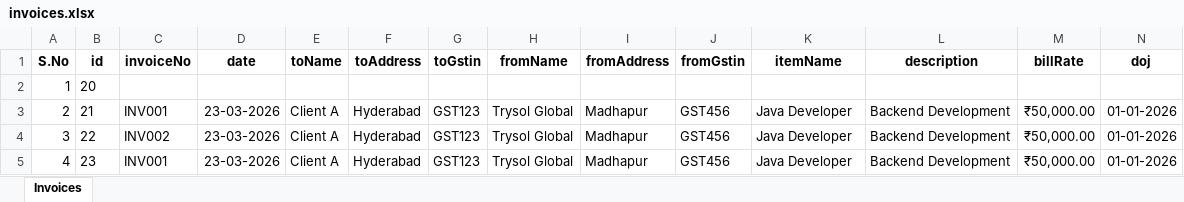
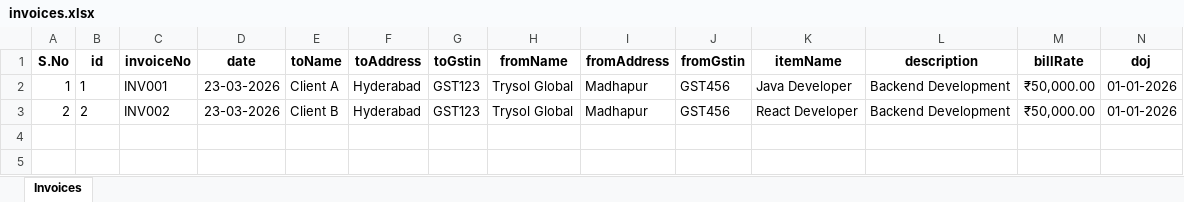
Before and after one commit to pavaneethreddyberravalli/Trysol-Enterprise-Suite, an Excel workbook: invoices.xlsx, sheet Invoices, drawn as a sheet; only a part is shown; values as stored, in another font and other column widths than the file's, no borders; removed rows and columns are numbered as before the commit, all else as after; rows hold the shown columns only; the diff names each change by its address in the sheet, - before the commit and + after, or states it on an @@ line.

Commit message:
updated invoiceservice and incvoices.xlsx

```diff
--- a/invoices.xlsx (sheet Invoices)
+++ b/invoices.xlsx (sheet Invoices)
-row 2: 1 | 20
+row 2: 1 | 1 | INV001 | 23-03-2026 | Client A | Hyderabad | GST123 | Trysol Global | Madhapur | GST456 | Java Developer | Backend Development | ₹50,000.00 | 01-01-2026
-B3 (id): 21
+B3 (id): 2
-C3 (invoiceNo): INV001
+C3 (invoiceNo): INV002
-E3 (toName): Client A
+E3 (toName): Client B
-K3 (itemName): Java Developer
+K3 (itemName): React Developer
-row 4: 3 | 22 | INV002 | 23-03-2026 | Client A | Hyderabad | GST123 | Trysol Global | Madhapur | GST456 | Java Developer | Backend Development | ₹50,000.00 | 01-01-2026
-row 5: 4 | 23 | INV001 | 23-03-2026 | Client A | Hyderabad | GST123 | Trysol Global | Madhapur | GST456 | Java Developer | Backend Development | ₹50,000.00 | 01-01-2026
```
Also changed, not shown: 1 other file.
